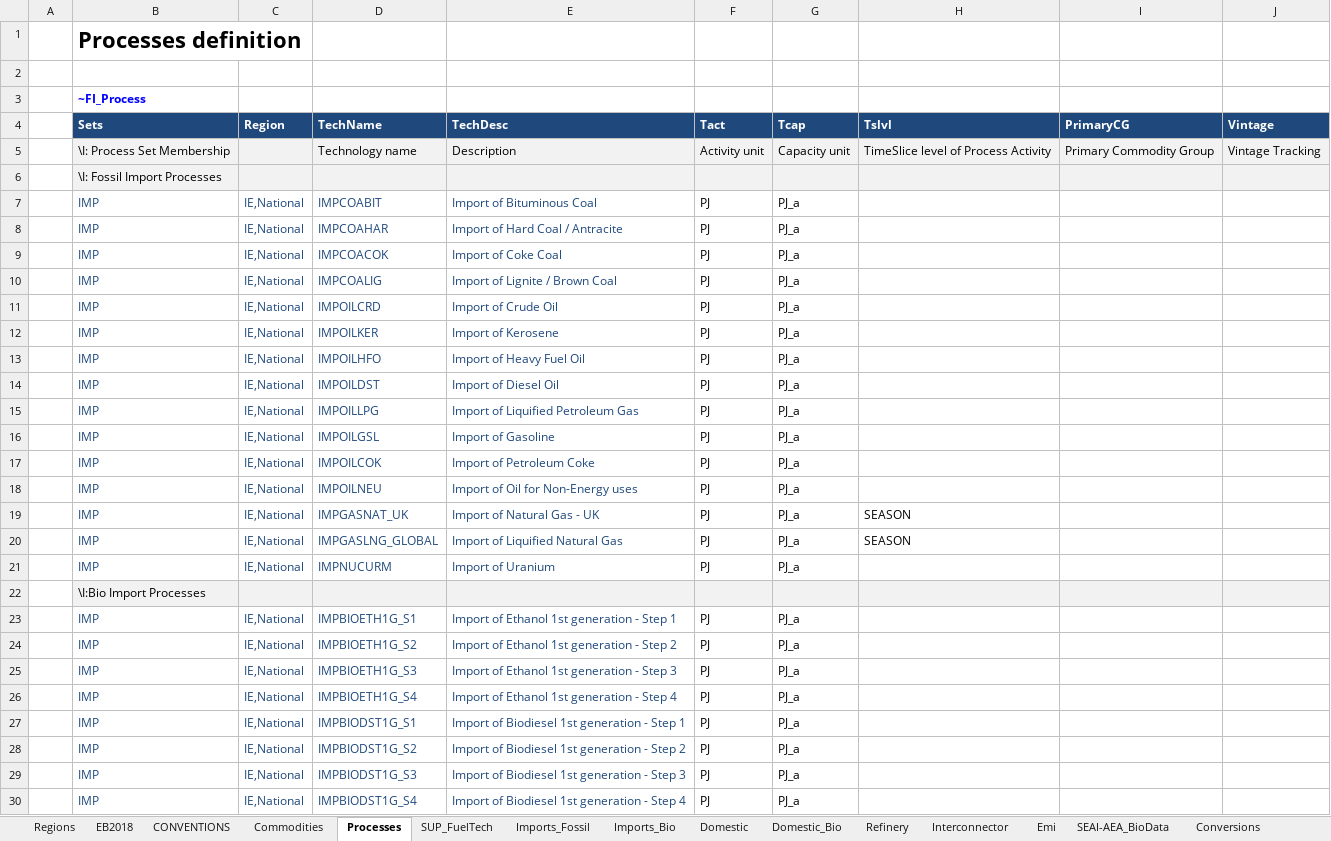
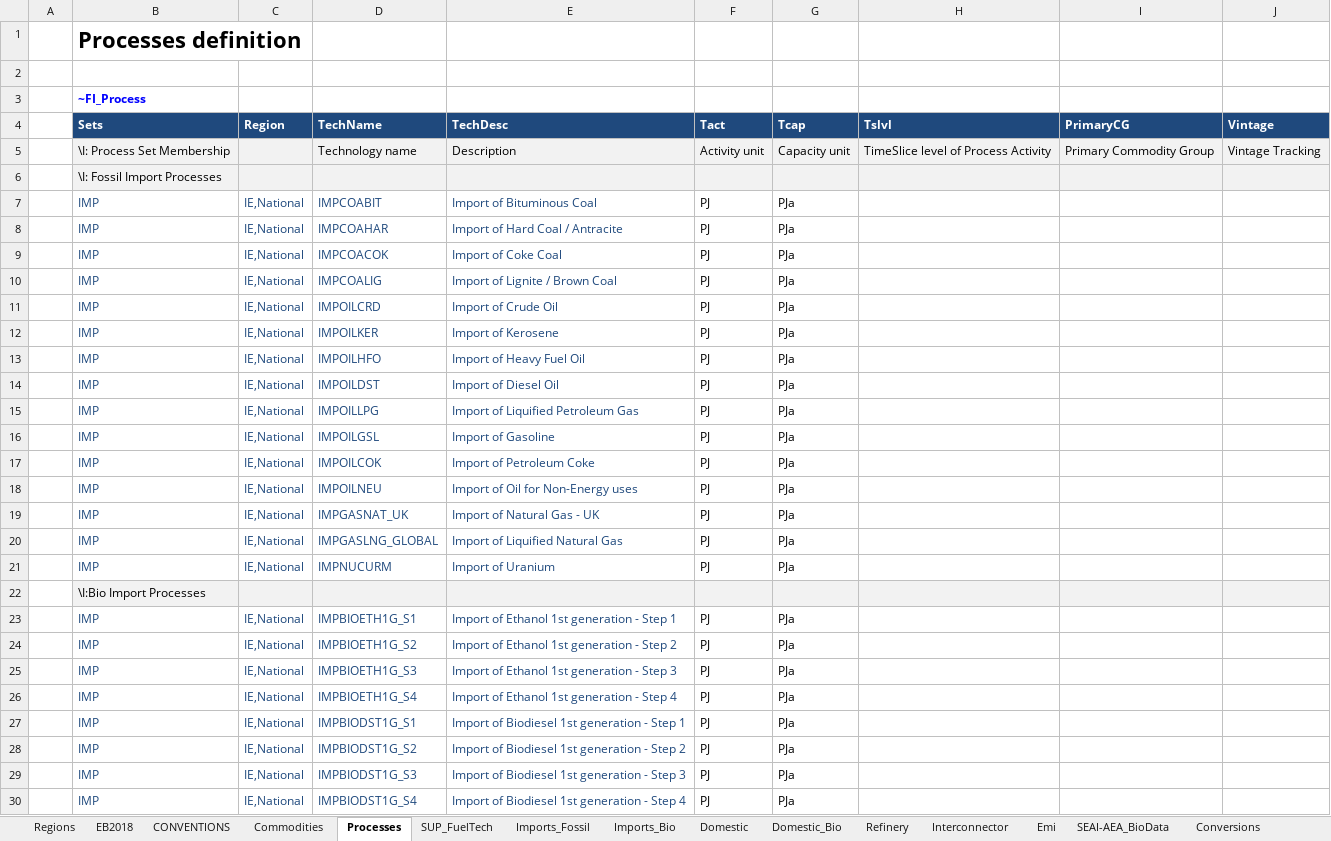
Before and after one commit to MaREI-EPMG/TIM-archived, an Excel workbook: VT_IE_SUP.xlsx, sheet Processes, drawn as a sheet; only a part is shown; values as stored, in another font and other column widths than the file's, no borders; the diff covers the shown part only; the diff names each change by its address in the sheet, - before the commit and + after, or states it on an @@ line.

```diff
--- a/VT_IE_SUP.xlsx (sheet Processes)
+++ b/VT_IE_SUP.xlsx (sheet Processes)
-G7:G21 (Tcap): PJ_a
+G7:G21 (Tcap): PJa
-H19:H20 (Tslvl): SEASON
+H19:H20 (Tslvl): (empty)
-G23:G30 (Tcap): PJ_a
+G23:G30 (Tcap): PJa
```
Also changed, not shown: 62 edited cells elsewhere in this sheet, VT_IE_AGR.xlsx, 1 other file.
